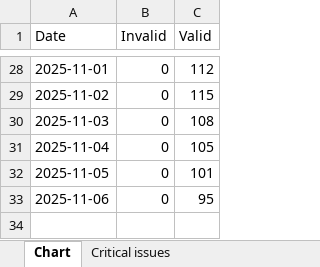
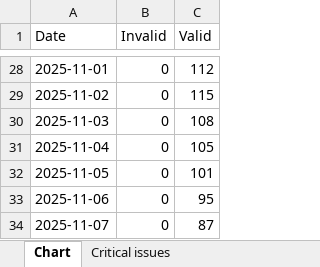
Before and after one commit to HEATLabs/HEAT-Labs-Configs, an Excel workbook: gsc-export/Breadcrumbs.xlsx, sheet Chart, drawn as a sheet; only a part is shown, gaps mark what is left out; values as stored, in another font and other column widths than the file's, no borders; the diff names each change by its address in the sheet, - before the commit and + after, or states it on an @@ line.

```diff
--- a/gsc-export/Breadcrumbs.xlsx (sheet Chart)
+++ b/gsc-export/Breadcrumbs.xlsx (sheet Chart)
+row 34: 2025-11-07 | 0 | 87
```
Also changed, not shown: gsc-export/Coverage.xlsx, gsc-export/HTTPS.xlsx, 1 other file.
